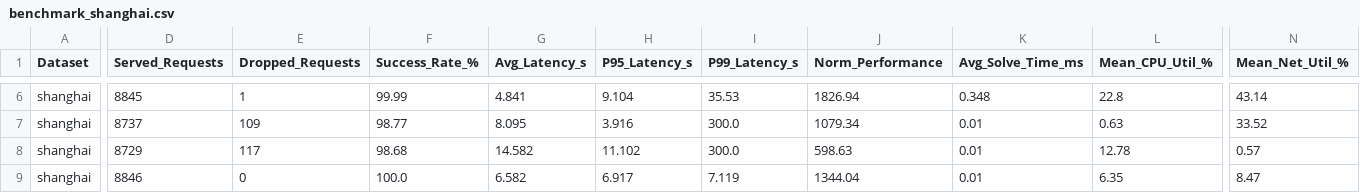
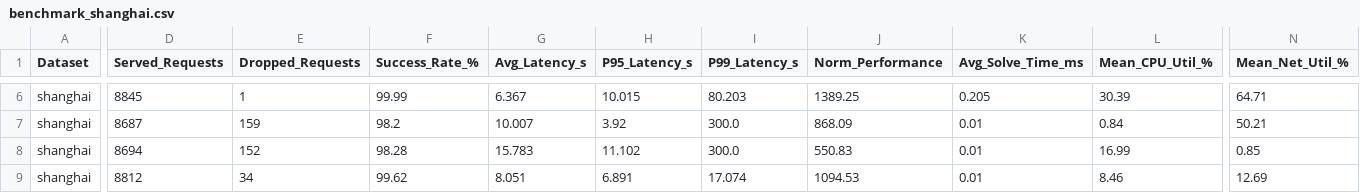
Before and after one commit to manideepanasuri/scalewave_extension, a CSV file: results/benchmark_shanghai.csv, drawn as a sheet; only a part is shown, gaps mark what is left out; the diff covers the shown part only; the diff names each change by its address in the sheet, - before the commit and + after, or states it on an @@ line.

```diff
--- a/results/benchmark_shanghai.csv
+++ b/results/benchmark_shanghai.csv
-G6 (Avg_Latency_s): 4.841
+G6 (Avg_Latency_s): 6.367
-H6 (P95_Latency_s): 9.104
+H6 (P95_Latency_s): 10.015
-I6 (P99_Latency_s): 35.53
+I6 (P99_Latency_s): 80.203
-J6 (Norm_Performance): 1826.94
+J6 (Norm_Performance): 1389.25
-K6 (Avg_Solve_Time_ms): 0.348
+K6 (Avg_Solve_Time_ms): 0.205
-L6 (Mean_CPU_Util_%): 22.8
+L6 (Mean_CPU_Util_%): 30.39
-N6 (Mean_Net_Util_%): 43.14
+N6 (Mean_Net_Util_%): 64.71
-D7 (Served_Requests): 8737
+D7 (Served_Requests): 8687
-E7 (Dropped_Requests): 109
+E7 (Dropped_Requests): 159
-F7 (Success_Rate_%): 98.77
+F7 (Success_Rate_%): 98.2
-G7 (Avg_Latency_s): 8.095
+G7 (Avg_Latency_s): 10.007
-H7 (P95_Latency_s): 3.916
+H7 (P95_Latency_s): 3.92
-J7 (Norm_Performance): 1079.34
+J7 (Norm_Performance): 868.09
-L7 (Mean_CPU_Util_%): 0.63
+L7 (Mean_CPU_Util_%): 0.84
-N7 (Mean_Net_Util_%): 33.52
+N7 (Mean_Net_Util_%): 50.21
-D8 (Served_Requests): 8729
+D8 (Served_Requests): 8694
-E8 (Dropped_Requests): 117
+E8 (Dropped_Requests): 152
-F8 (Success_Rate_%): 98.68
+F8 (Success_Rate_%): 98.28
-G8 (Avg_Latency_s): 14.582
+G8 (Avg_Latency_s): 15.783
-J8 (Norm_Performance): 598.63
+J8 (Norm_Performance): 550.83
-L8 (Mean_CPU_Util_%): 12.78
+L8 (Mean_CPU_Util_%): 16.99
-N8 (Mean_Net_Util_%): 0.57
+N8 (Mean_Net_Util_%): 0.85
-D9 (Served_Requests): 8846
+D9 (Served_Requests): 8812
-E9 (Dropped_Requests): 0
+E9 (Dropped_Requests): 34
-F9 (Success_Rate_%): 100.0
+F9 (Success_Rate_%): 99.62
-G9 (Avg_Latency_s): 6.582
+G9 (Avg_Latency_s): 8.051
-H9 (P95_Latency_s): 6.917
+H9 (P95_Latency_s): 6.891
-I9 (P99_Latency_s): 7.119
+I9 (P99_Latency_s): 17.074
-J9 (Norm_Performance): 1344.04
+J9 (Norm_Performance): 1094.53
-L9 (Mean_CPU_Util_%): 6.35
+L9 (Mean_CPU_Util_%): 8.46
-N9 (Mean_Net_Util_%): 8.47
+N9 (Mean_Net_Util_%): 12.69
```
Also changed, not shown: 66 edited cells elsewhere in this file, results/benchmark_all_datasets.csv, results/benchmark_azure.csv, 26 other files.
